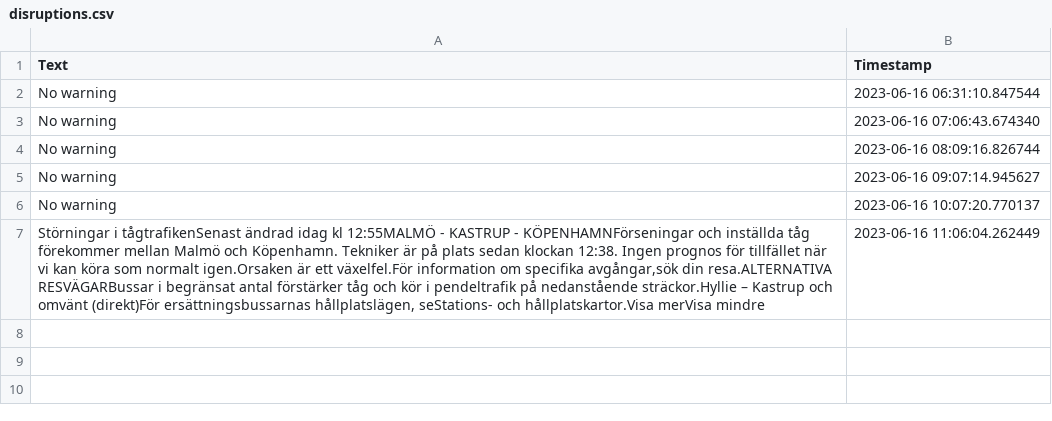
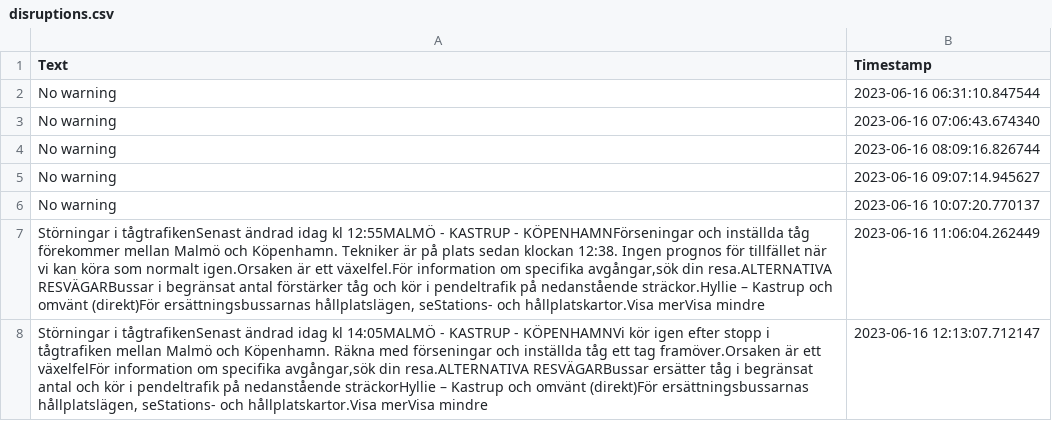
Before and after one commit to sebhanika/Skanetrafiken_Scrape, a CSV file: disruptions.csv, drawn as a sheet; the diff names each change by its address in the sheet, - before the commit and + after, or states it on an @@ line.

```diff
--- a/disruptions.csv
+++ b/disruptions.csv
+row 8: Störningar i tågtrafikenSenast ändrad idag kl 14:05MALMÖ - KASTRUP - KÖPENHAMNVi kör igen efter stopp i tågtrafiken mellan Malmö och Köpenhamn. Räkna med förseningar och inställda tåg ett tag framöver.Orsaken är ett växelfelFör information om specifika avgångar,sök din resa.ALTERNATIVA RESVÄGARBussar ersätter tåg i begränsat antal och kör i pendeltrafik på nedanstående sträckorHyllie – Kastrup och omvänt (direkt)För ersättningsbussarnas hållplatslägen, seStations- och hållplatskartor.Visa merVisa mindre | 2023-06-16 12:13:07.712147
```
